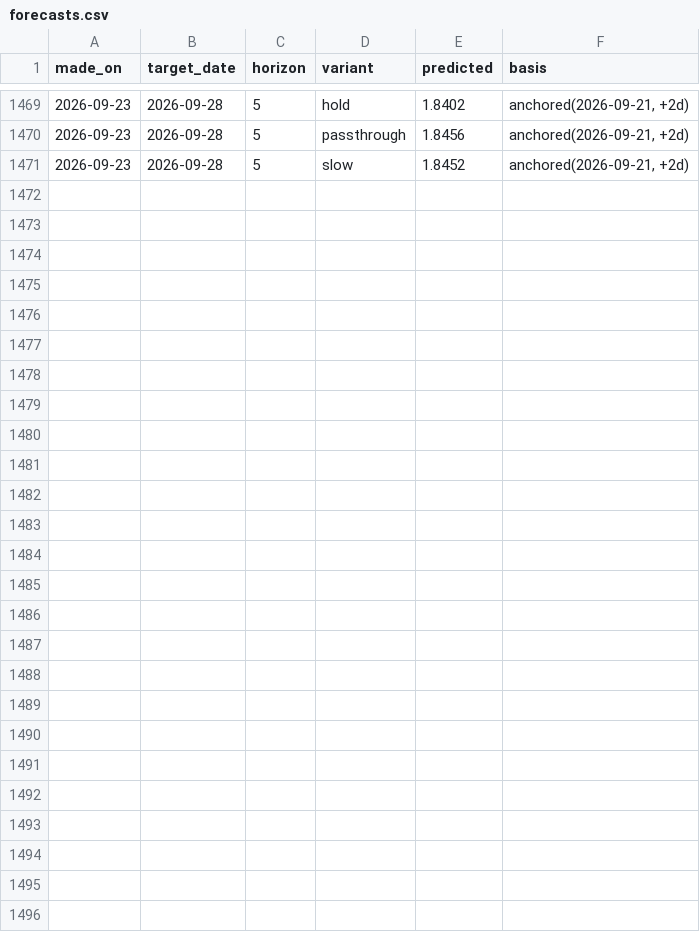
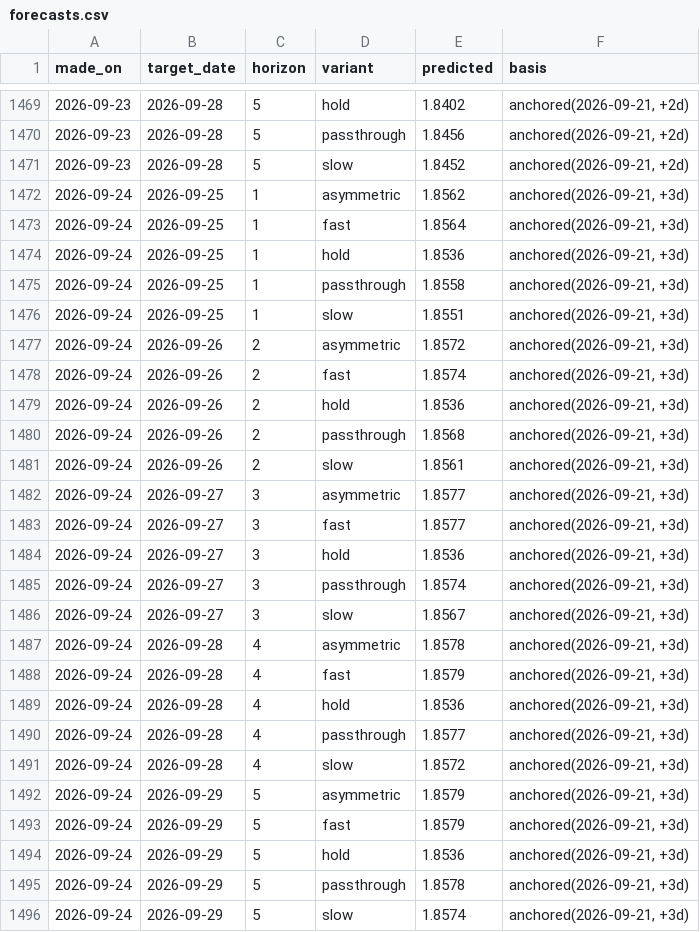
Before and after one commit to JackyLiu13/gasprices, a CSV file: backend/forecasts.csv, drawn as a sheet; only a part is shown, gaps mark what is left out.

Commit message:
data: 1.757/L EXPENSIVE

```diff
--- a/backend/forecasts.csv
+++ b/backend/forecasts.csv
@@ -1471 +1471,26 @@ made_on,target_date,horizon,variant,predicted,basis
 2026-09-23,2026-09-28,5,slow,1.8452,"anchored(2026-09-21, +2d)"
+2026-09-24,2026-09-25,1,asymmetric,1.8562,"anchored(2026-09-21, +3d)"
+2026-09-24,2026-09-25,1,fast,1.8564,"anchored(2026-09-21, +3d)"
+2026-09-24,2026-09-25,1,hold,1.8536,"anchored(2026-09-21, +3d)"
+2026-09-24,2026-09-25,1,passthrough,1.8558,"anchored(2026-09-21, +3d)"
+2026-09-24,2026-09-25,1,slow,1.8551,"anchored(2026-09-21, +3d)"
+2026-09-24,2026-09-26,2,asymmetric,1.8572,"anchored(2026-09-21, +3d)"
+2026-09-24,2026-09-26,2,fast,1.8574,"anchored(2026-09-21, +3d)"
+2026-09-24,2026-09-26,2,hold,1.8536,"anchored(2026-09-21, +3d)"
+2026-09-24,2026-09-26,2,passthrough,1.8568,"anchored(2026-09-21, +3d)"
+2026-09-24,2026-09-26,2,slow,1.8561,"anchored(2026-09-21, +3d)"
+2026-09-24,2026-09-27,3,asymmetric,1.8577,"anchored(2026-09-21, +3d)"
+2026-09-24,2026-09-27,3,fast,1.8577,"anchored(2026-09-21, +3d)"
+2026-09-24,2026-09-27,3,hold,1.8536,"anchored(2026-09-21, +3d)"
+2026-09-24,2026-09-27,3,passthrough,1.8574,"anchored(2026-09-21, +3d)"
+2026-09-24,2026-09-27,3,slow,1.8567,"anchored(2026-09-21, +3d)"
+2026-09-24,2026-09-28,4,asymmetric,1.8578,"anchored(2026-09-21, +3d)"
+2026-09-24,2026-09-28,4,fast,1.8579,"anchored(2026-09-21, +3d)"
+2026-09-24,2026-09-28,4,hold,1.8536,"anchored(2026-09-21, +3d)"
+2026-09-24,2026-09-28,4,passthrough,1.8577,"anchored(2026-09-21, +3d)"
+2026-09-24,2026-09-28,4,slow,1.8572,"anchored(2026-09-21, +3d)"
+2026-09-24,2026-09-29,5,asymmetric,1.8579,"anchored(2026-09-21, +3d)"
+2026-09-24,2026-09-29,5,fast,1.8579,"anchored(2026-09-21, +3d)"
+2026-09-24,2026-09-29,5,hold,1.8536,"anchored(2026-09-21, +3d)"
+2026-09-24,2026-09-29,5,passthrough,1.8578,"anchored(2026-09-21, +3d)"
+2026-09-24,2026-09-29,5,slow,1.8574,"anchored(2026-09-21, +3d)"
```
Also changed, not shown: backend/history.csv, 2 other files.
